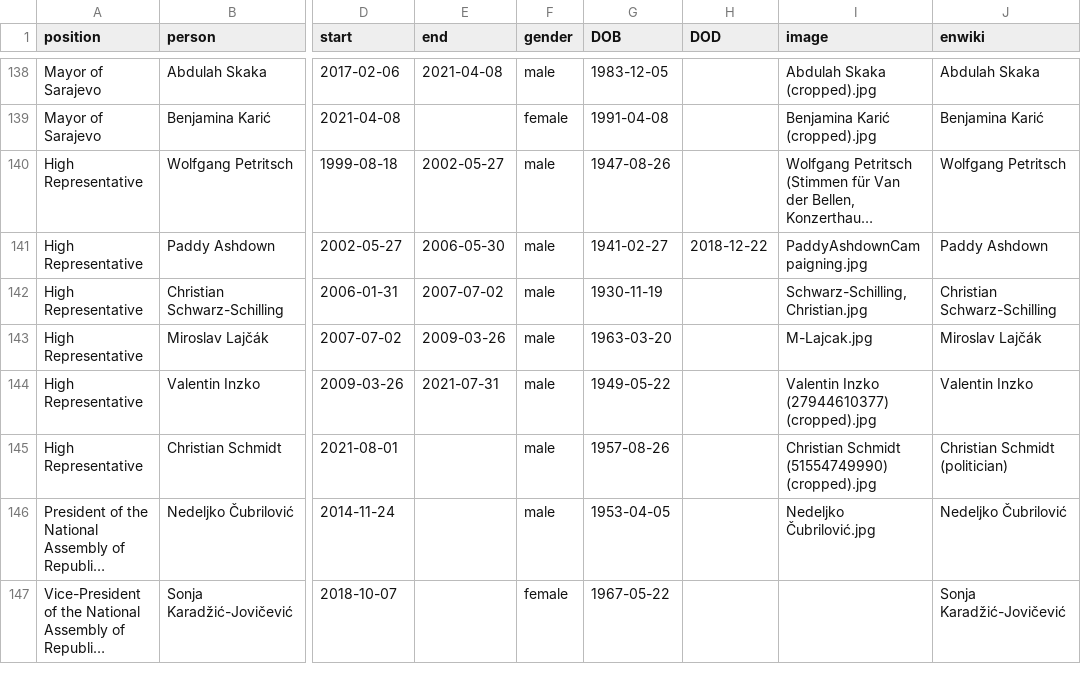
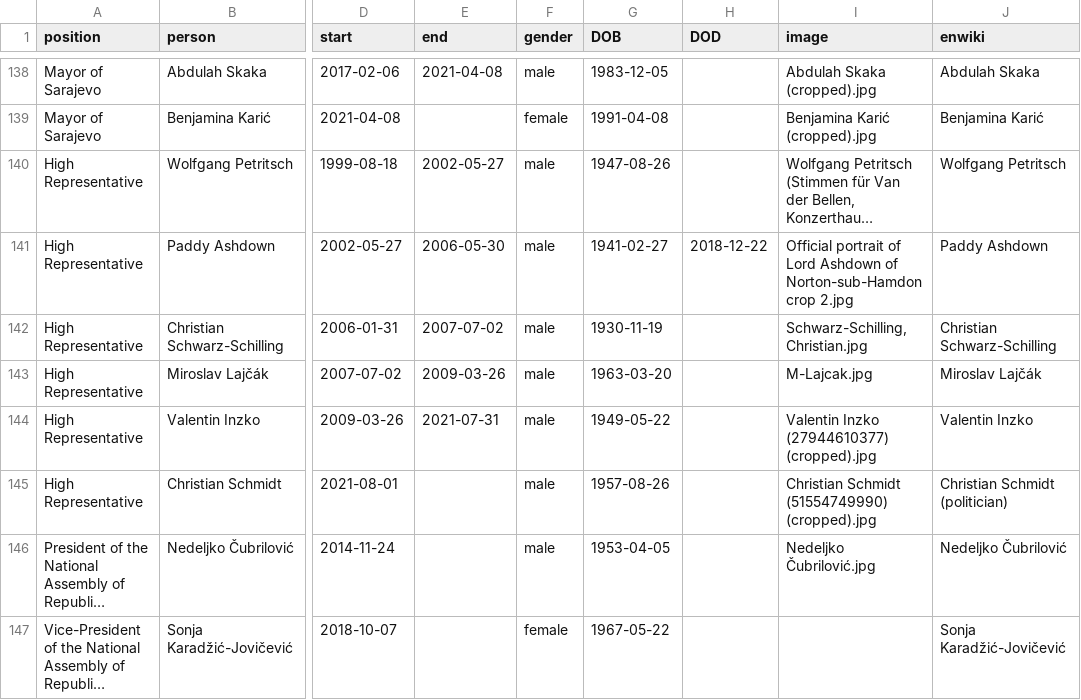
Before and after one commit to every-politician-scrapers/bosnia-herzegovina-ministers, a CSV file: html/holders21.csv, drawn as a sheet; only a part is shown, gaps mark what is left out; long unchanged cells end in …; the diff names each change by its address in the sheet, - before the commit and + after, or states it on an @@ line.

Commit message:
PCB update

```diff
--- a/html/holders21.csv
+++ b/html/holders21.csv
-I141 (image): PaddyAshdownCampaigning.jpg
+I141 (image): Official portrait of Lord Ashdown of Norton-sub-Hamdon crop 2.jpg
```
